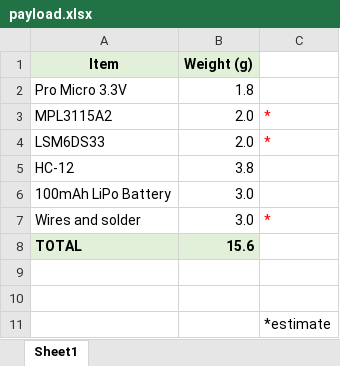
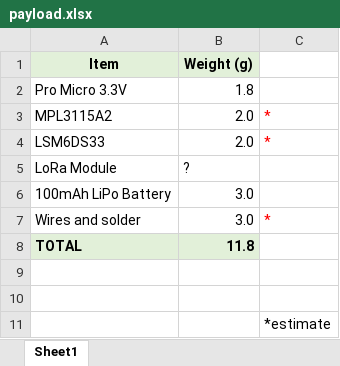
Before and after one commit to Awty-Aerospace-Club/rocket-radio, an Excel workbook: info/payload.xlsx, sheet Sheet1, drawn as a sheet; values as stored, in another font and other column widths than the file's, no borders; removed rows and columns are numbered as before the commit, all else as after; the diff names each change by its address in the sheet, - before the commit and + after, or states it on an @@ line.

```diff
--- a/info/payload.xlsx (sheet Sheet1)
+++ b/info/payload.xlsx (sheet Sheet1)
-row 5: HC-12 | 3.8
+row 5: LoRa Module | ?
-B8 (Weight (g)): 15.6
+B8 (Weight (g)): 11.8
```
Also changed, not shown: info/bill-of-materials.xlsx, 3 other files.
